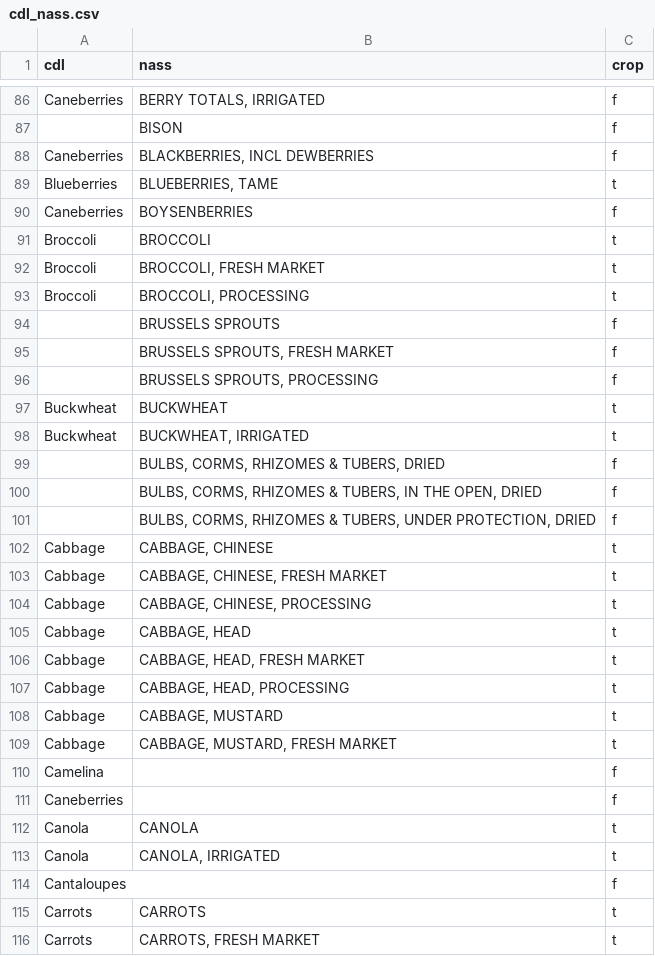
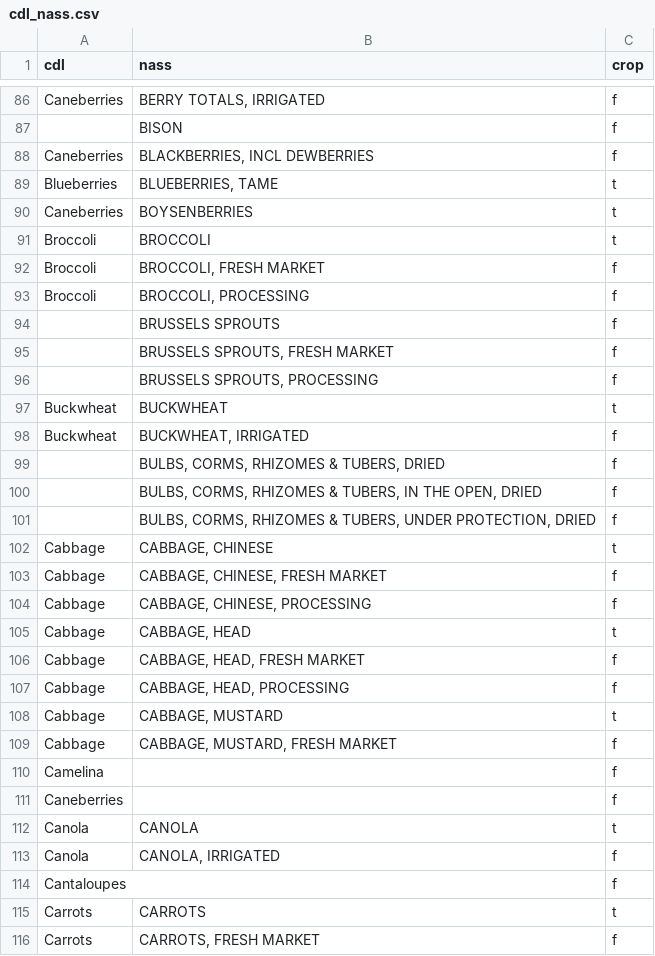
Before and after one commit to qjhart/qjhart.postgis-data, a CSV file: to_bcam/cdl_nass.csv, drawn as a sheet; only a part is shown, gaps mark what is left out; the diff covers the shown part only.

```diff
--- a/to_bcam/cdl_nass.csv
+++ b/to_bcam/cdl_nass.csv
@@ -89,6 +89,6 @@ Caneberries,"BLACKBERRIES, INCL DEWBERRIES",f
 Blueberries,"BLUEBERRIES, TAME",t
-Caneberries,BOYSENBERRIES,f
+Caneberries,BOYSENBERRIES,t
 Broccoli,BROCCOLI,t
-Broccoli,"BROCCOLI, FRESH MARKET",t
-Broccoli,"BROCCOLI, PROCESSING",t
+Broccoli,"BROCCOLI, FRESH MARKET",f
+Broccoli,"BROCCOLI, PROCESSING",f
 ,BRUSSELS SPROUTS,f
@@ -97,3 +97,3 @@ Broccoli,"BROCCOLI, PROCESSING",t
 Buckwheat,BUCKWHEAT,t
-Buckwheat,"BUCKWHEAT, IRRIGATED",t
+Buckwheat,"BUCKWHEAT, IRRIGATED",f
 ,"BULBS, CORMS, RHIZOMES & TUBERS, DRIED",f
@@ -102,9 +102,9 @@ Buckwheat,"BUCKWHEAT, IRRIGATED",t
 Cabbage,"CABBAGE, CHINESE",t
-Cabbage,"CABBAGE, CHINESE, FRESH MARKET",t
-Cabbage,"CABBAGE, CHINESE, PROCESSING",t
+Cabbage,"CABBAGE, CHINESE, FRESH MARKET",f
+Cabbage,"CABBAGE, CHINESE, PROCESSING",f
 Cabbage,"CABBAGE, HEAD",t
-Cabbage,"CABBAGE, HEAD, FRESH MARKET",t
-Cabbage,"CABBAGE, HEAD, PROCESSING",t
+Cabbage,"CABBAGE, HEAD, FRESH MARKET",f
+Cabbage,"CABBAGE, HEAD, PROCESSING",f
 Cabbage,"CABBAGE, MUSTARD",t
-Cabbage,"CABBAGE, MUSTARD, FRESH MARKET",t
+Cabbage,"CABBAGE, MUSTARD, FRESH MARKET",f
 Camelina,,f
@@ -112,5 +112,5 @@ Caneberries,,f
 Canola,CANOLA,t
-Canola,"CANOLA, IRRIGATED",t
+Canola,"CANOLA, IRRIGATED",f
 Cantaloupes,,f
 Carrots,CARROTS,t
-Carrots,"CARROTS, FRESH MARKET",t
+Carrots,"CARROTS, FRESH MARKET",f
```
Also changed, not shown: 126 edited cells elsewhere in this file, 9 other files.
